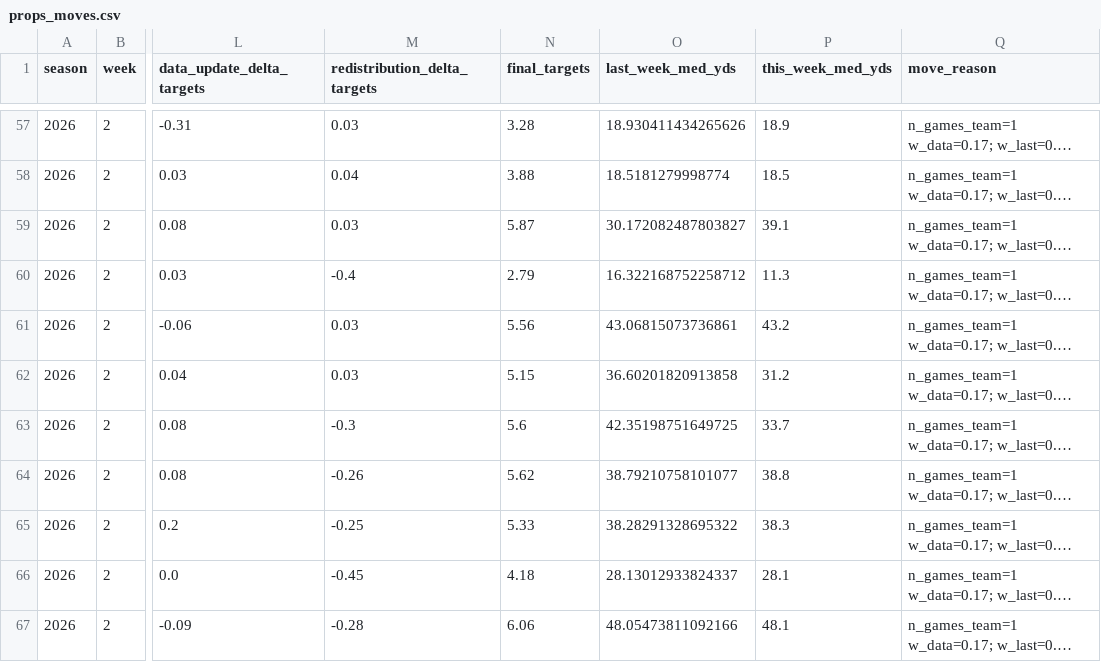
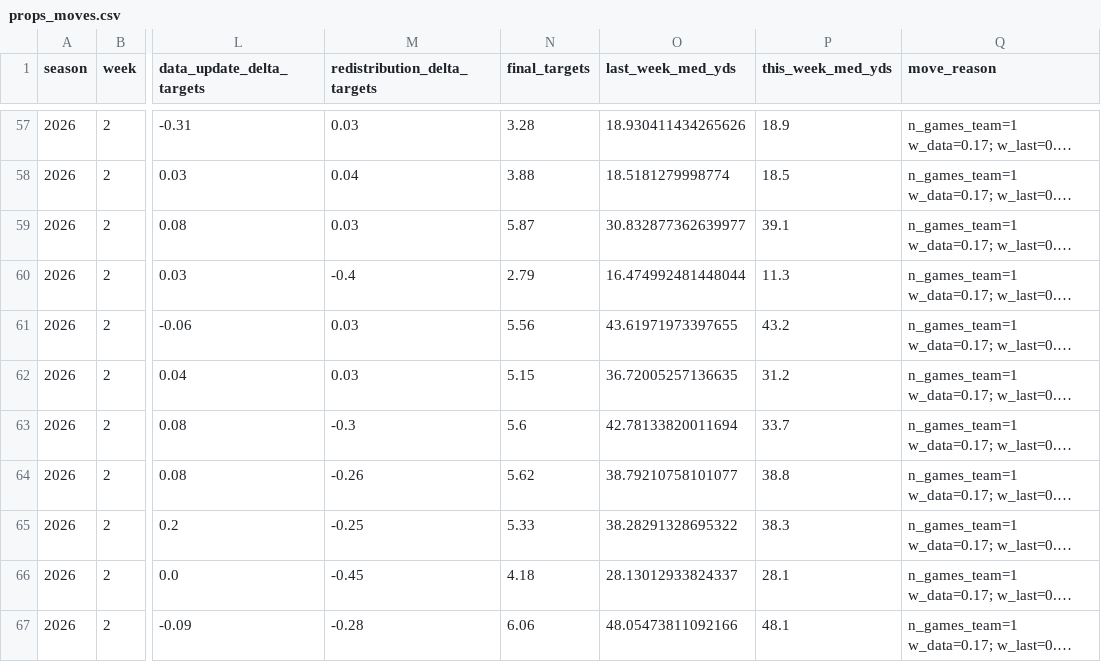
Before and after one commit to azcal/mbm-nfl, a CSV file: logs/props_moves.csv, drawn as a sheet; only a part is shown, gaps mark what is left out; long unchanged cells end in …; the diff covers the shown part only; the diff names each change by its address in the sheet, - before the commit and + after, or states it on an @@ line.

```diff
--- a/logs/props_moves.csv
+++ b/logs/props_moves.csv
-O59 (last_week_med_yds): 30.172082487803827
+O59 (last_week_med_yds): 30.832877362639977
-O60 (last_week_med_yds): 16.322168752258712
+O60 (last_week_med_yds): 16.474992481448044
-O61 (last_week_med_yds): 43.06815073736861
+O61 (last_week_med_yds): 43.61971973397655
-O62 (last_week_med_yds): 36.60201820913858
+O62 (last_week_med_yds): 36.72005257136635
-O63 (last_week_med_yds): 42.35198751649725
+O63 (last_week_med_yds): 42.78133820011694
```
Also changed, not shown: 16 edited cells elsewhere in this file, logs/props_board.csv, logs/props_grid.csv, 3 other files.
